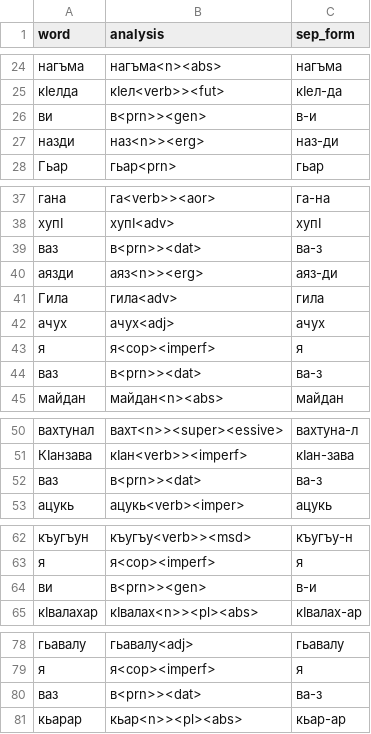
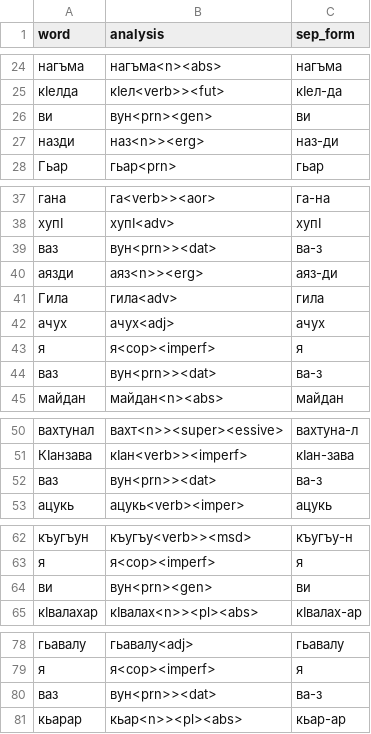
Before and after one commit to hemulitch/morphological-parser-for-Lezgian, a CSV file: accuracy/corpus_gold/gold_3.csv, drawn as a sheet; only a part is shown, gaps mark what is left out; the diff covers the shown part only.

Commit message:
Update gold_3.csv

```diff
--- a/accuracy/corpus_gold/gold_3.csv
+++ b/accuracy/corpus_gold/gold_3.csv
@@ -25,3 +25,3 @@ word,analysis,sep_form
 кӀелда,кӀел<verb>><fut>,кӀел-да
-ви,в<prn>><gen>,в-и
+ви,вун<prn><gen>,ви
 назди,наз<n>><erg>,наз-ди
@@ -38,3 +38,3 @@ word,analysis,sep_form
 хупӀ,хупӀ<adv>,хупӀ
-ваз,в<prn>><dat>,ва-з
+ваз,вун<prn>><dat>,ва-з
 аязди,аяз<n>><erg>,аяз-ди
@@ -43,3 +43,3 @@ word,analysis,sep_form
 я,я<cop><imperf>,я
-ваз,в<prn>><dat>,ва-з
+ваз,вун<prn>><dat>,ва-з
 майдан,майдан<n><abs>,майдан
@@ -51,3 +51,3 @@ word,analysis,sep_form
 КӀанзава,кӀан<verb>><imperf>,кӀан-зава
-ваз,в<prn>><dat>,ва-з
+ваз,вун<prn>><dat>,ва-з
 ацукь,ацукь<verb><imper>,ацукь
@@ -63,3 +63,3 @@ word,analysis,sep_form
 я,я<cop><imperf>,я
-ви,в<prn>><gen>,в-и
+ви,вун<prn><gen>,ви
 кӀвалахар,кӀвалах<n>><pl><abs>,кӀвалах-ар
@@ -79,3 +79,3 @@ word,analysis,sep_form
 я,я<cop><imperf>,я
-ваз,в<prn>><dat>,ва-з
+ваз,вун<prn>><dat>,ва-з
 кьарар,кьар<n>><pl><abs>,кьар-ар
```
Also changed, not shown: 1 edited cell elsewhere in this file.
